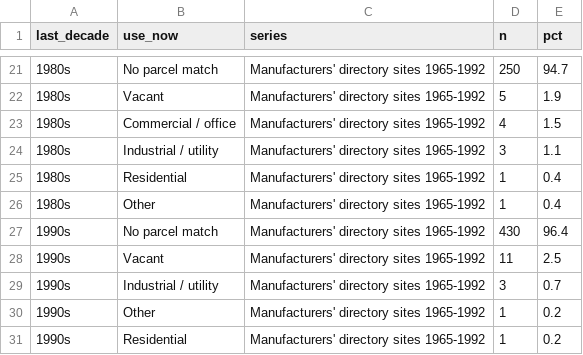
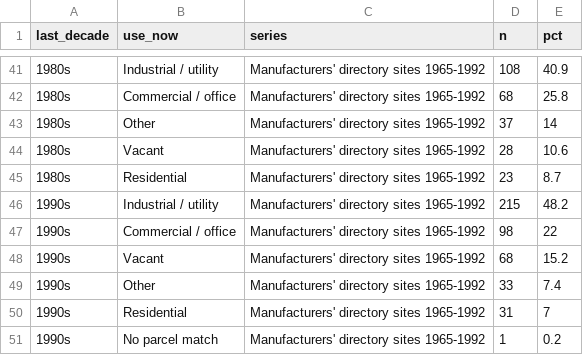
Before and after one commit to pdez90/Colorado_hiddenhazards, a CSV file: app/data/site_fate_summary.csv, drawn as a sheet; only a part is shown, gaps mark what is left out; the diff covers the shown part only.

Commit message:
Site fate: nearest parcel within 40 m, former-code zoning

```diff
--- a/app/data/site_fate_summary.csv
+++ b/app/data/site_fate_summary.csv
@@ -21,11 +41,11 @@ last_decade,use_now,series,n,pct
-1980s,No parcel match,Manufacturers' directory sites 1965-1992,250,94.7
-1980s,Vacant,Manufacturers' directory sites 1965-1992,5,1.9
-1980s,Commercial / office,Manufacturers' directory sites 1965-1992,4,1.5
-1980s,Industrial / utility,Manufacturers' directory sites 1965-1992,3,1.1
-1980s,Residential,Manufacturers' directory sites 1965-1992,1,0.4
-1980s,Other,Manufacturers' directory sites 1965-1992,1,0.4
-1990s,No parcel match,Manufacturers' directory sites 1965-1992,430,96.4
-1990s,Vacant,Manufacturers' directory sites 1965-1992,11,2.5
-1990s,Industrial / utility,Manufacturers' directory sites 1965-1992,3,0.7
-1990s,Other,Manufacturers' directory sites 1965-1992,1,0.2
-1990s,Residential,Manufacturers' directory sites 1965-1992,1,0.2
+1980s,Industrial / utility,Manufacturers' directory sites 1965-1992,108,40.9
+1980s,Commercial / office,Manufacturers' directory sites 1965-1992,68,25.8
+1980s,Other,Manufacturers' directory sites 1965-1992,37,14
+1980s,Vacant,Manufacturers' directory sites 1965-1992,28,10.6
+1980s,Residential,Manufacturers' directory sites 1965-1992,23,8.7
+1990s,Industrial / utility,Manufacturers' directory sites 1965-1992,215,48.2
+1990s,Commercial / office,Manufacturers' directory sites 1965-1992,98,22
+1990s,Vacant,Manufacturers' directory sites 1965-1992,68,15.2
+1990s,Other,Manufacturers' directory sites 1965-1992,33,7.4
+1990s,Residential,Manufacturers' directory sites 1965-1992,31,7
+1990s,No parcel match,Manufacturers' directory sites 1965-1992,1,0.2
```
Also changed, not shown: 20 added rows and 46 edited cells elsewhere in this file, data/results/site_fate/site_fate_summary.csv, 8 other files.
